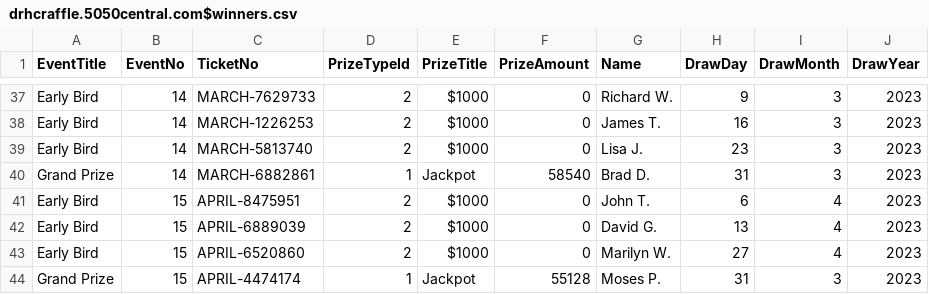
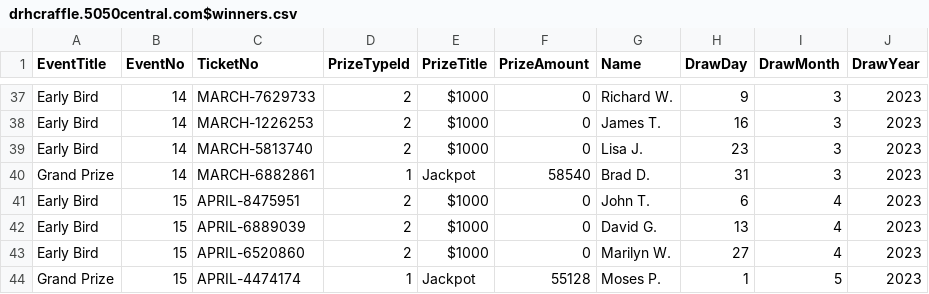
Before and after one commit to AscendFS/winners-list, a CSV file: drhcraffle.5050central.com$winners.csv, drawn as a sheet; only a part is shown, gaps mark what is left out.

Commit message:
Update drhcraffle.5050central.com$winners.csv

```diff
--- a/drhcraffle.5050central.com$winners.csv
+++ b/drhcraffle.5050central.com$winners.csv
@@ -43,2 +43,2 @@ Early Bird,15,APRIL-6889039,2,$1000,0,David G.,13,4,2023
 Early Bird,15,APRIL-6520860,2,$1000,0,Marilyn W.,27,4,2023
-Grand Prize,15,APRIL-4474174,1,Jackpot,55128,Moses P.,31,3,2023
+Grand Prize,15,APRIL-4474174,1,Jackpot,55128,Moses P.,1,5,2023
```
